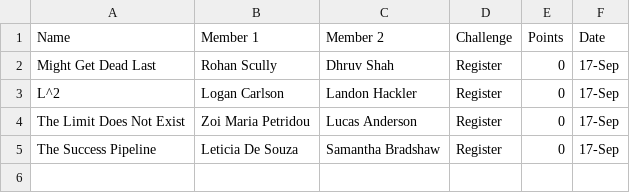
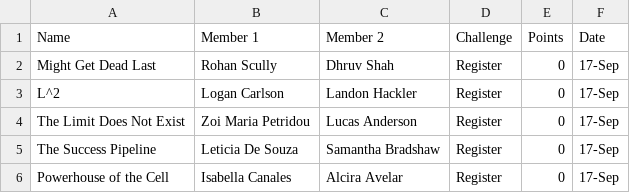
Before and after one commit to eliblouin/mentorshipquest2025, a CSV file: quest_results.csv, drawn as a sheet; the diff names each change by its address in the sheet, - before the commit and + after, or states it on an @@ line.

Commit message:
Update quest_results.csv

```diff
--- a/quest_results.csv
+++ b/quest_results.csv
+row 6: Powerhouse of the Cell | Isabella Canales | Alcira Avelar | Register | 0 | 17-Sep
```
